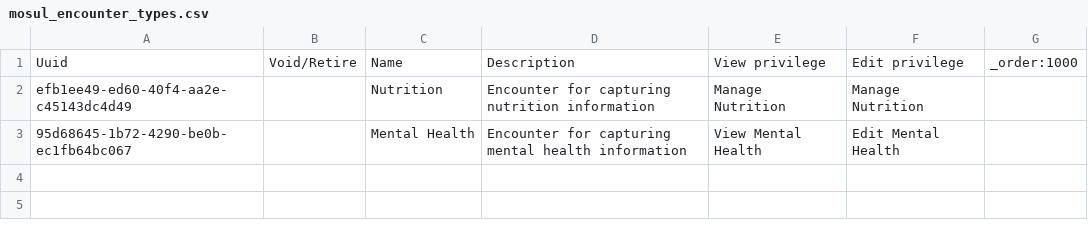
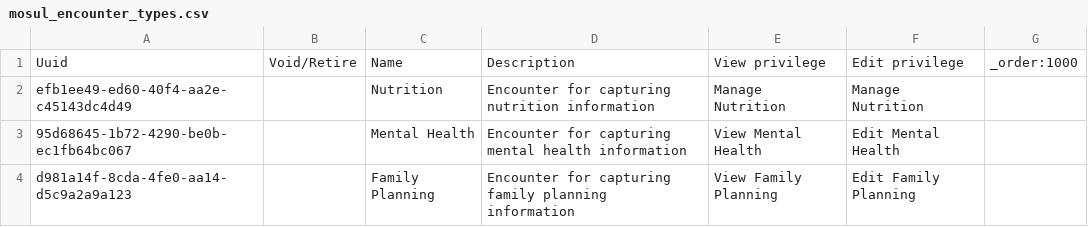
Before and after one commit to MSF-OCG/LIME-EMR, a CSV file: sites/mosul/configs/openmrs/initializer_config/encountertypes/mosul_encounter_types.csv, drawn as a sheet; the diff names each change by its address in the sheet, - before the commit and + after, or states it on an @@ line.

```diff
--- a/sites/mosul/configs/openmrs/initializer_config/encountertypes/mosul_encounter_types.csv
+++ b/sites/mosul/configs/openmrs/initializer_config/encountertypes/mosul_encounter_types.csv
+row 4: d981a14f-8cda-4fe0-aa14-d5c9a2a9a123 |  | Family Planning | Encounter for capturing family planning information | View Family Planning | Edit Family Planning
```
Also changed, not shown: sites/mosul/configs/openmrs/initializer_config/privileges/patient_chart_privileges.csv.
